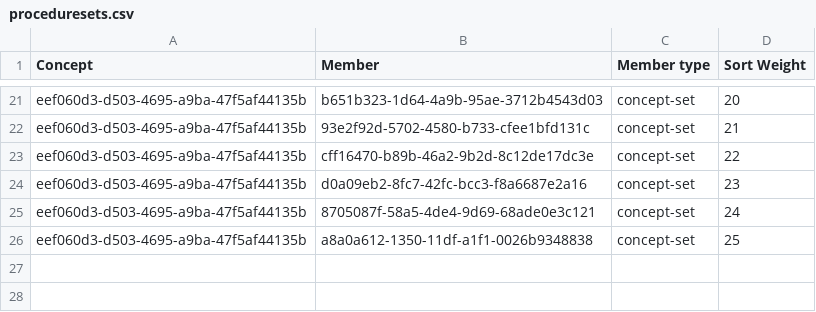
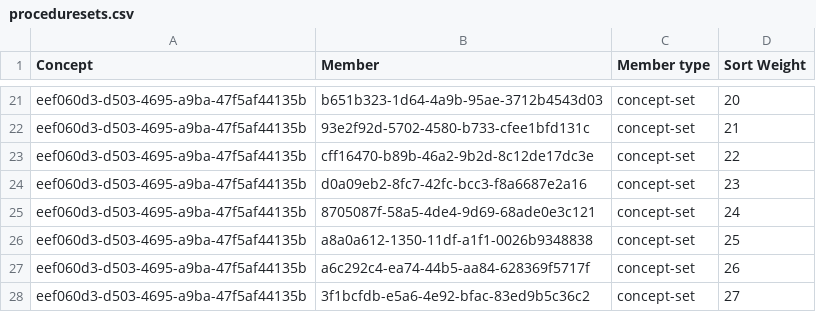
Before and after one commit to Kipkemoii/openmrs-content-amrs, a CSV file: configuration/backend_configuration/conceptsets/proceduresets.csv, drawn as a sheet; only a part is shown, gaps mark what is left out.

```diff
--- a/configuration/backend_configuration/conceptsets/proceduresets.csv
+++ b/configuration/backend_configuration/conceptsets/proceduresets.csv
@@ -26 +26,3 @@ eef060d3-d503-4695-a9ba-47f5af44135b,8705087f-58a5-4de4-9d69-68ade0e3c121,concep
 eef060d3-d503-4695-a9ba-47f5af44135b,a8a0a612-1350-11df-a1f1-0026b9348838,concept-set,25
+eef060d3-d503-4695-a9ba-47f5af44135b,a6c292c4-ea74-44b5-aa84-628369f5717f,concept-set,26
+eef060d3-d503-4695-a9ba-47f5af44135b,3f1bcfdb-e5a6-4e92-bfac-83ed9b5c36c2,concept-set,27
```
Also changed, not shown: configuration/backend_configuration/concepts/procedureconcepts.csv, configuration/backend_configuration/conceptsets/billableservicessets.csv, 9 other files.
